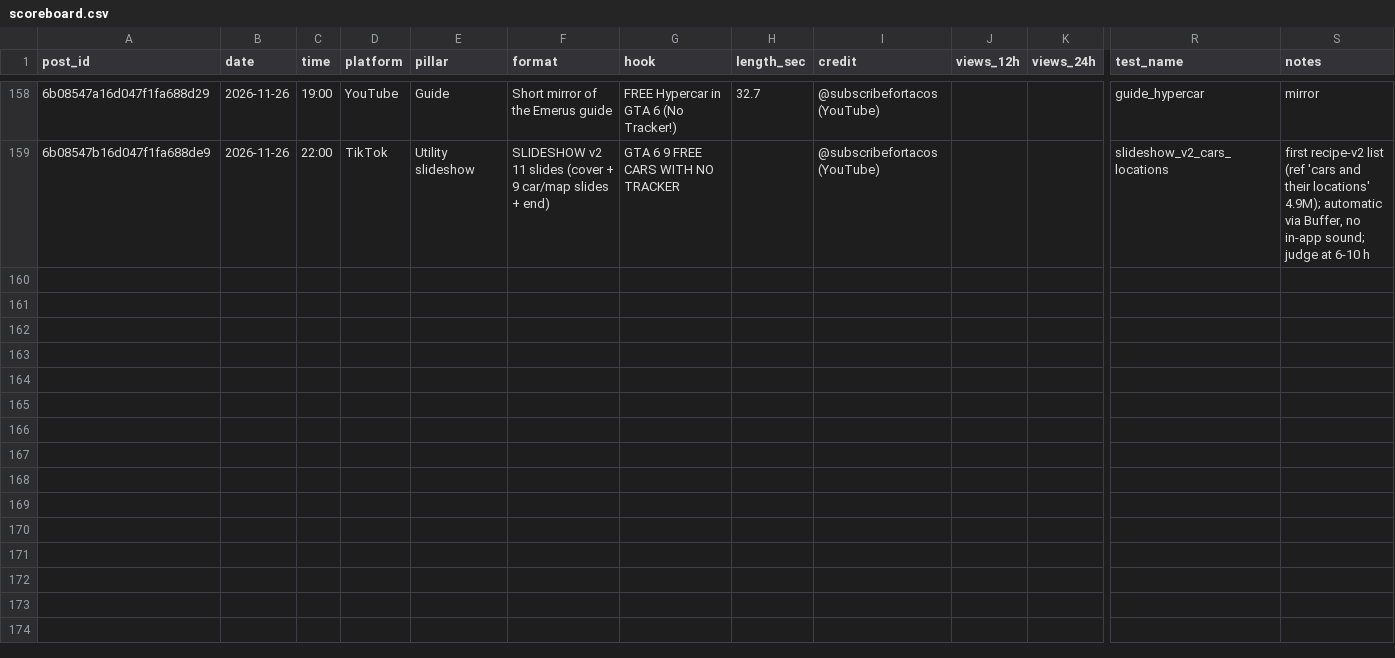
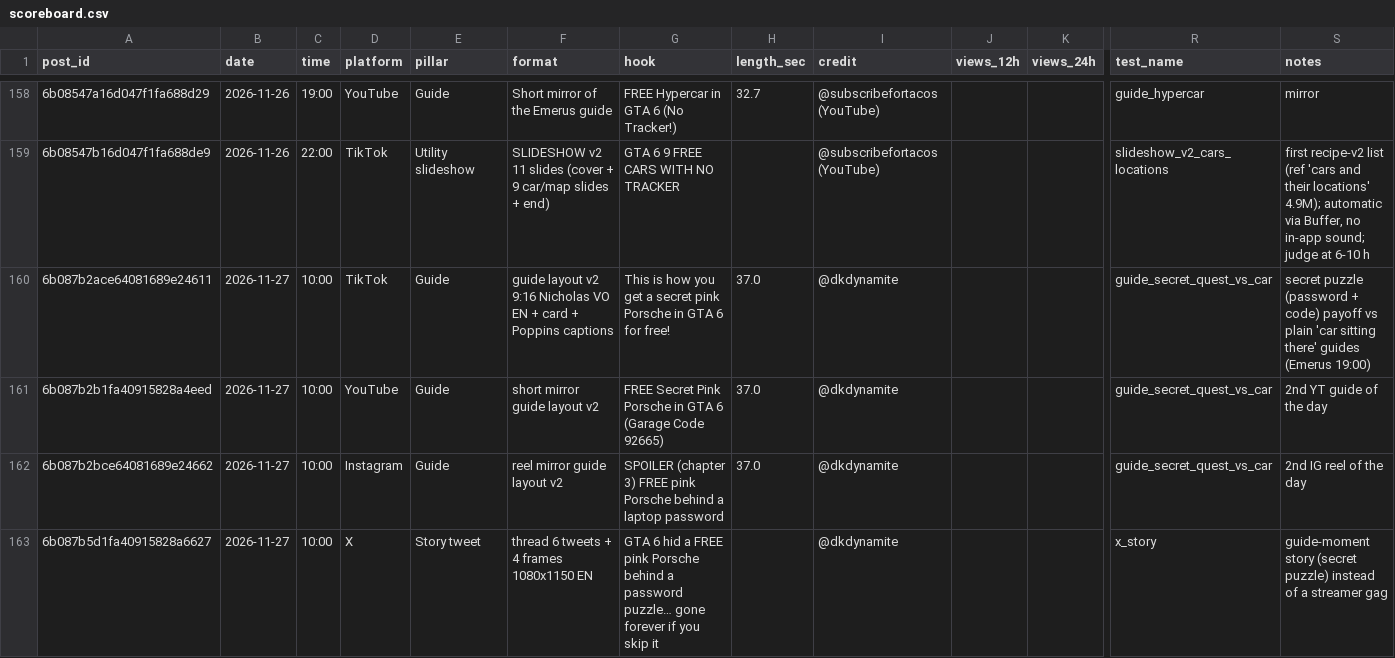
Before and after one commit to 73Cosmin/gta6channel, a CSV file: scoreboard.csv, drawn as a sheet; only a part is shown, gaps mark what is left out; rows hold the shown columns only; the diff names each change by its address in the sheet, - before the commit and + after, or states it on an @@ line.

```diff
--- a/scoreboard.csv
+++ b/scoreboard.csv
+row 160: 6b087b2ace64081689e24611 | 2026-11-27 | 10:00 | TikTok | Guide | guide layout v2 9:16 Nicholas VO EN + card + Poppins captions | This is how you get a secret pink Porsche in GTA 6 for free! | 37.0 | @dkdynamite |  |  | guide_secret_quest_vs_car | secret puzzle (password + code) payoff vs plain 'car sitting there' guides (Emerus 19:00)
+row 161: 6b087b2b1fa40915828a4eed | 2026-11-27 | 10:00 | YouTube | Guide | short mirror guide layout v2 | FREE Secret Pink Porsche in GTA 6 (Garage Code 92665) | 37.0 | @dkdynamite |  |  | guide_secret_quest_vs_car | 2nd YT guide of the day
+row 162: 6b087b2bce64081689e24662 | 2026-11-27 | 10:00 | Instagram | Guide | reel mirror guide layout v2 | SPOILER (chapter 3) FREE pink Porsche behind a laptop password | 37.0 | @dkdynamite |  |  | guide_secret_quest_vs_car | 2nd IG reel of the day
+row 163: 6b087b5d1fa40915828a6627 | 2026-11-27 | 10:00 | X | Story tweet | thread 6 tweets + 4 frames 1080x1150 EN | GTA 6 hid a FREE pink Porsche behind a password puzzle… gone forever if you skip it |  | @dkdynamite |  |  | x_story | guide-moment story (secret puzzle) instead of a streamer gag
```
Also changed, not shown: media/guides_used.csv, 2 other files.
